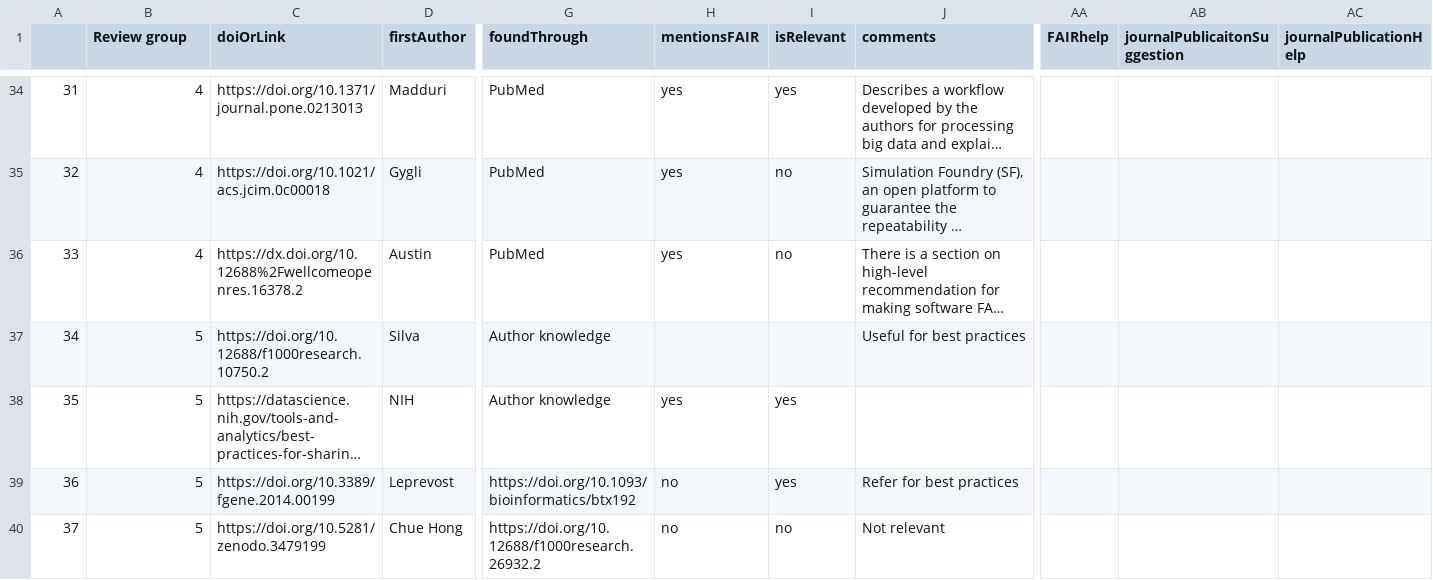
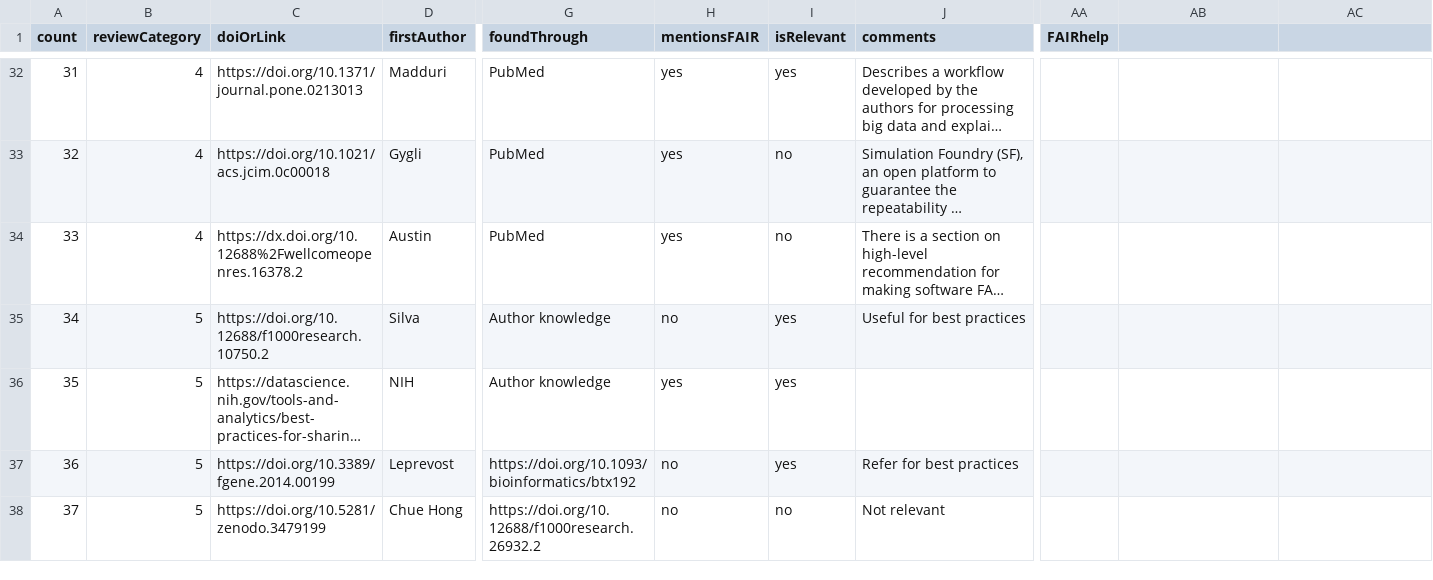
Before and after one commit to FAIR-BioRS/Data, a CSV file: docs/literatureReview.csv, drawn as a sheet; only a part is shown, gaps mark what is left out; long unchanged cells end in …; addresses are those after the commit; the diff covers the shown part only; the diff names each change by its address in the sheet, - before the commit and + after, or states it on an @@ line.

Commit message:
reviewed csv content

```diff
--- a/docs/literatureReview.csv
+++ b/docs/literatureReview.csv
@@ column A (count) renumbered in row 1 @@
-B1: Review group
+B1: reviewCategory
-AB1: journalPublicaitonSuggestion
+AB1: (empty)
-AC1: journalPublicationHelp
+AC1: (empty)
-H35 (mentionsFAIR): (empty)
+H35 (mentionsFAIR): no
-I35 (isRelevant): (empty)
+I35 (isRelevant): yes
```
Also changed, not shown: 3 removed rows and 6 edited cells elsewhere in this file, docs/fair4rsStudiesReview.csv, docs/searchStrategy.csv, 1 other file.
